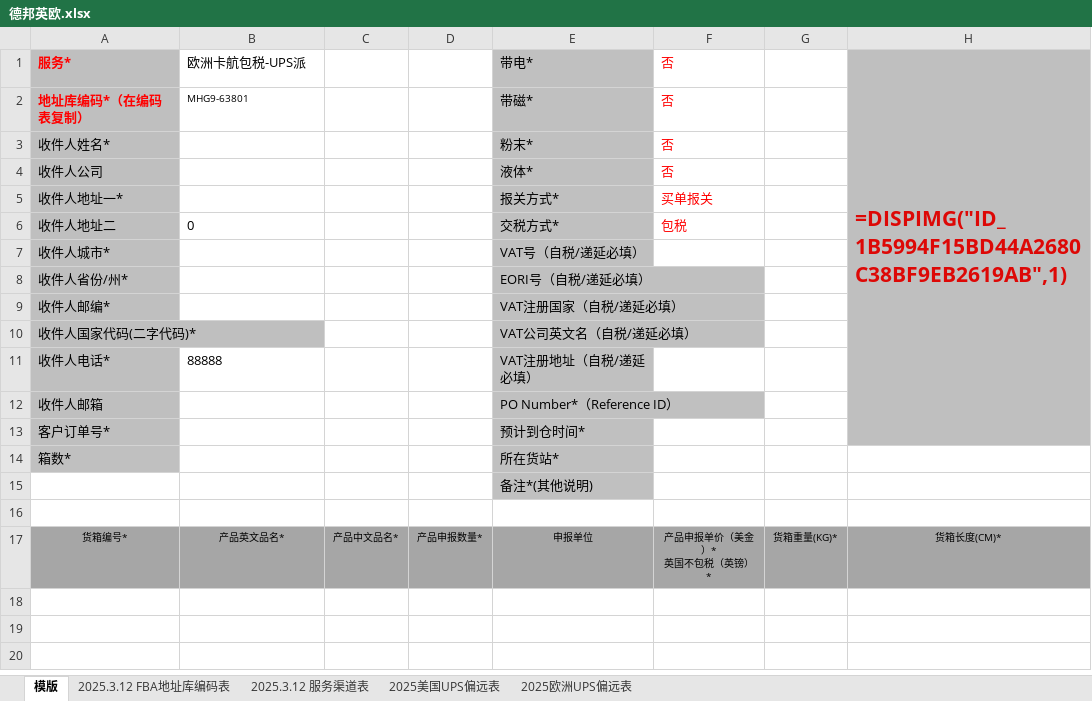
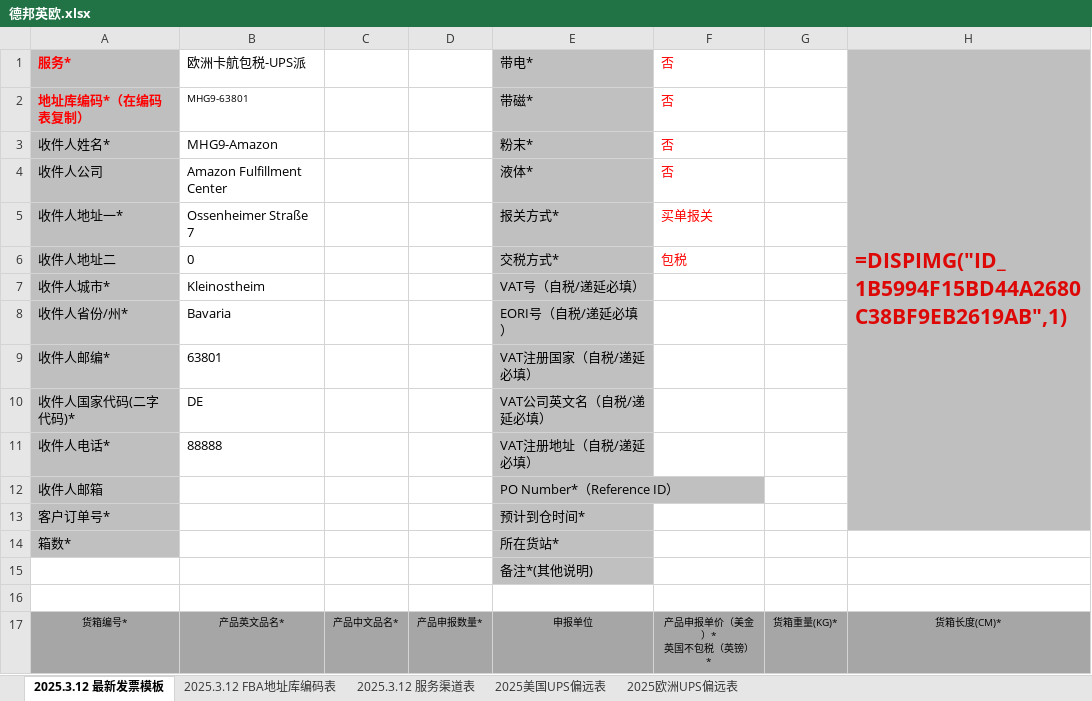
Before and after one commit to harkcc/web_ticket, an Excel workbook: 表格模版/德邦英欧.xlsx, sheet 2025.3.12 最新发票模板, drawn as a sheet; only a part is shown; values as stored, in another font and other column widths than the file's, no borders; the diff names each change by its address in the sheet, - before the commit and + after, or states it on an @@ line.

```diff
--- a/表格模版/德邦英欧.xlsx (sheet 2025.3.12 最新发票模板)
+++ b/表格模版/德邦英欧.xlsx (sheet 2025.3.12 最新发票模板)
-sheet tab: 模版
+sheet tab: 2025.3.12 最新发票模板
-B3: (empty)
+B3: MHG9-Amazon
-B4: (empty)
+B4: Amazon Fulfillment Center
-B5: (empty)
+B5: Ossenheimer Straße 7
-B7: (empty)
+B7: Kleinostheim
-B8: (empty)
+B8: Bavaria
-B9: (empty)
+B9: 63801
-B10: (empty)
+B10: DE
```
Also changed, not shown: 2 other files.
